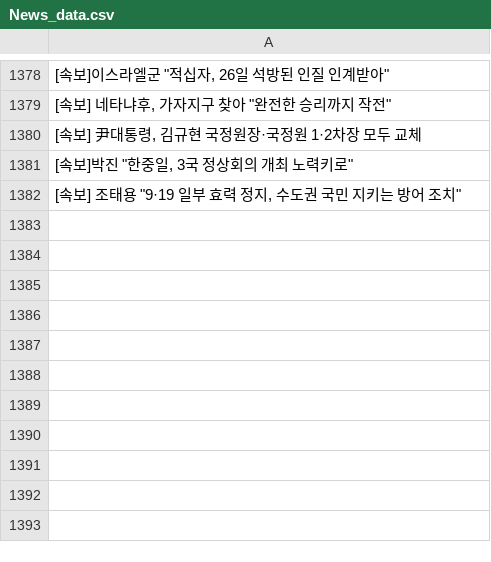
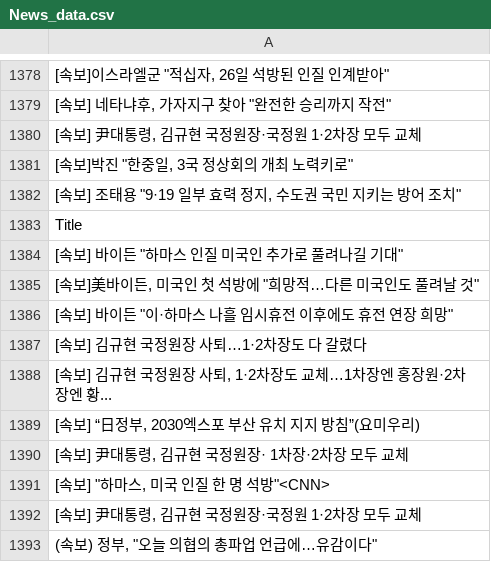
Before and after one commit to JeongBG/GitNews, a CSV file: News_data.csv, drawn as a sheet; only a part is shown, gaps mark what is left out; the diff names each change by its address in the sheet, - before the commit and + after, or states it on an @@ line.

Commit message:
뉴스데이터 수집

```diff
--- a/News_data.csv
+++ b/News_data.csv
+row 1383: Title
+row 1384: [속보] 바이든 "하마스 인질 미국인 추가로 풀려나길 기대"
+row 1385: [속보]美바이든, 미국인 첫 석방에 "희망적…다른 미국인도 풀려날 것"
+row 1386: [속보] 바이든 "이·하마스 나흘 임시휴전 이후에도 휴전 연장 희망"
+row 1387: [속보] 김규현 국정원장 사퇴…1·2차장도 다 갈렸다
+row 1388: [속보] 김규현 국정원장 사퇴, 1·2차장도 교체…1차장엔 홍장원·2차장엔 황...
+row 1389: [속보] “日정부, 2030엑스포 부산 유치 지지 방침”(요미우리)
+row 1390: [속보] 尹대통령, 김규현 국정원장· 1차장·2차장 모두 교체
+row 1391: [속보] "하마스, 미국 인질 한 명 석방"<CNN>
+row 1392: [속보] 尹대통령, 김규현 국정원장·국정원 1·2차장 모두 교체
+row 1393: (속보) 정부, "오늘 의협의 총파업 언급에…유감이다"
```
